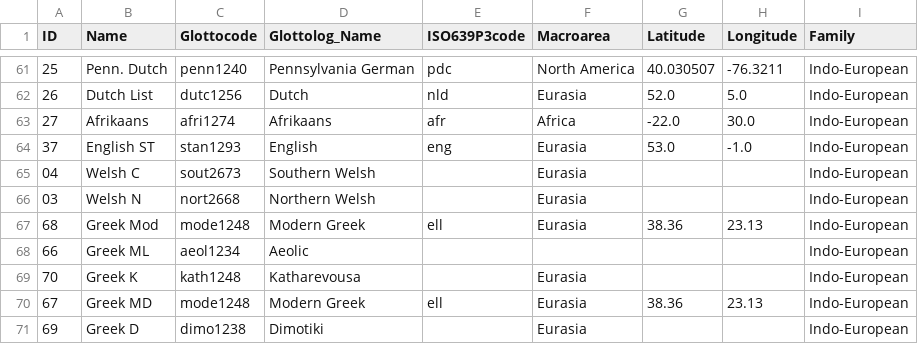
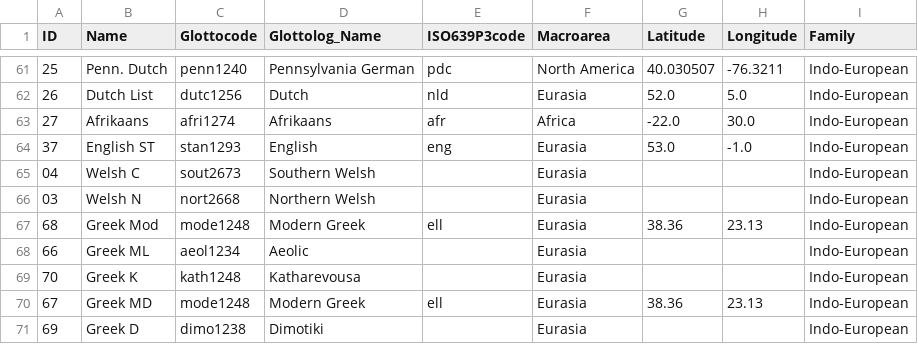
Before and after one commit to lexibank/dyenindoeuropean, a CSV file: cldf/languages.csv, drawn as a sheet; only a part is shown, gaps mark what is left out.

Commit message:
Add tests, regenerate CLDF

```diff
--- a/cldf/languages.csv
+++ b/cldf/languages.csv
@@ -67,3 +67,3 @@ ID,Name,Glottocode,Glottolog_Name,ISO639P3code,Macroarea,Latitude,Longitude,Fami
 68,Greek Mod,mode1248,Modern Greek,ell,Eurasia,38.36,23.13,Indo-European
-66,Greek ML,aeol1234,Aeolic,,,,,Indo-European
+66,Greek ML,aeol1234,Aeolic,,Eurasia,,,Indo-European
 70,Greek K,kath1248,Katharevousa,,Eurasia,,,Indo-European
```
Also changed, not shown: 8 other files.
